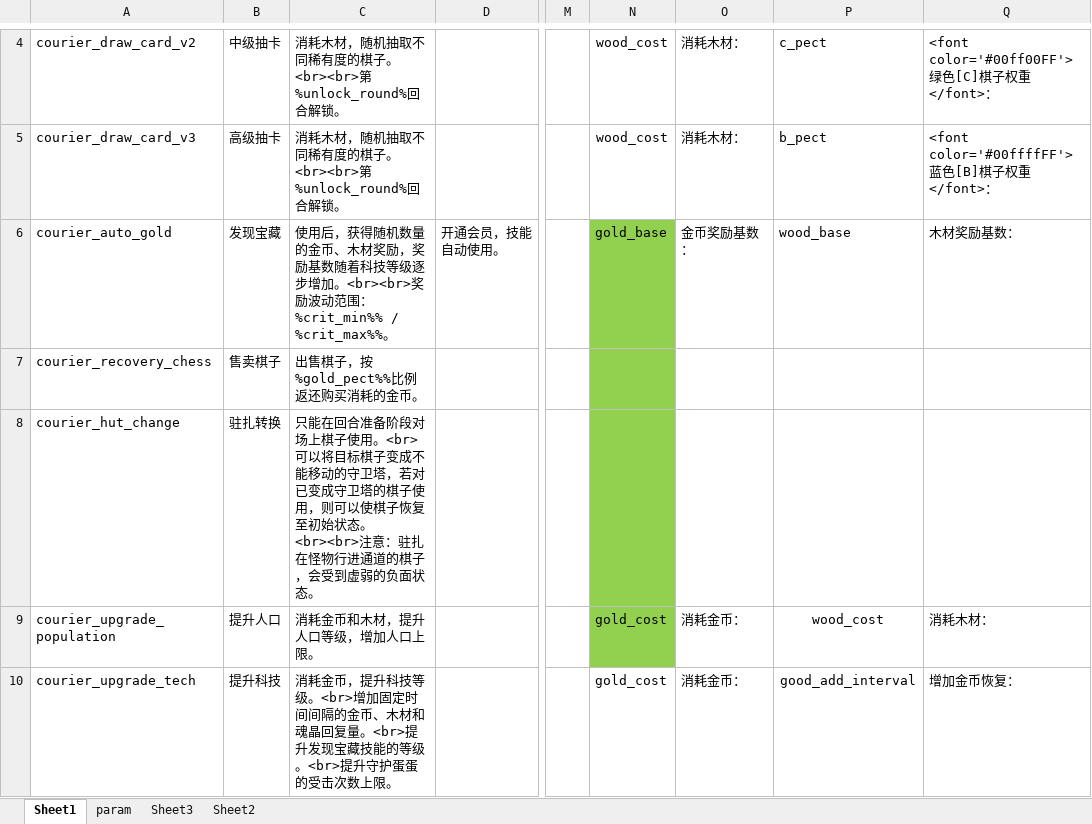
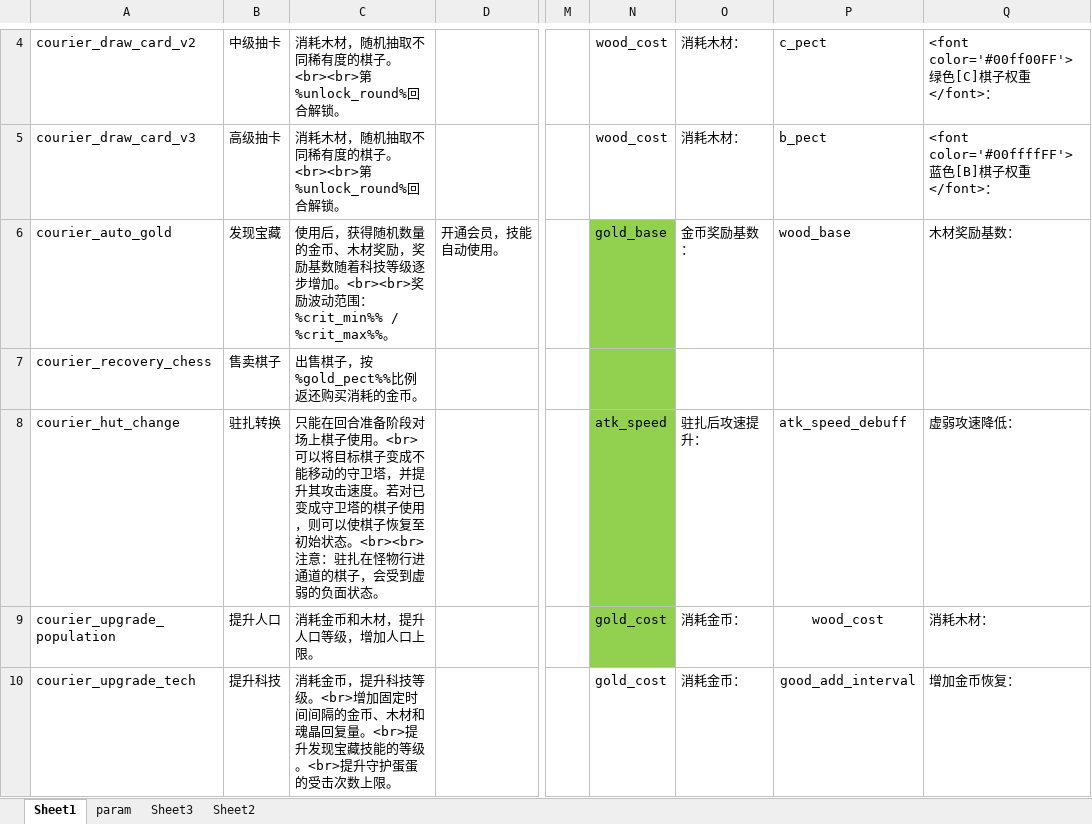
Before and after one commit to cchorseless/xiyou, an Excel workbook: code/excels/abilities/imba_abilities_lang.xlsx, sheet Sheet1, drawn as a sheet; only a part is shown, gaps mark what is left out; values as stored, in another font and other column widths than the file's, no borders; the diff names each change by its address in the sheet, - before the commit and + after, or states it on an @@ line.

```diff
--- a/code/excels/abilities/imba_abilities_lang.xlsx (sheet Sheet1)
+++ b/code/excels/abilities/imba_abilities_lang.xlsx (sheet Sheet1)
-C8: …守卫塔，若对已变…
+C8: …守卫塔，并提升其攻击速度。若对已变…
-N8: (empty)
+N8: atk_speed
-O8: (empty)
+O8: 驻扎后攻速提升：
-P8: (empty)
+P8: atk_speed_debuff
-Q8: (empty)
+Q8: 虚弱攻速降低：
```
Also changed, not shown: code/excels/abilities/courier_abilities.xlsx, code/excels/items/imba_items.xlsx, 22 other files.
